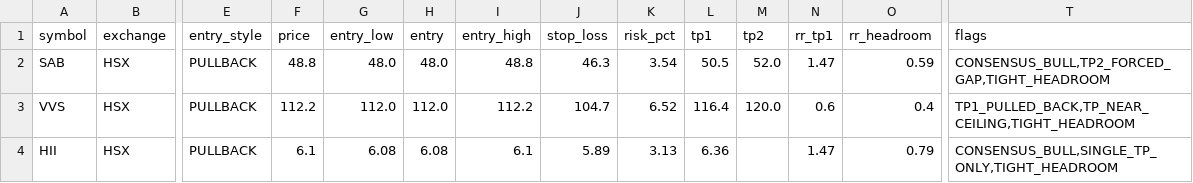
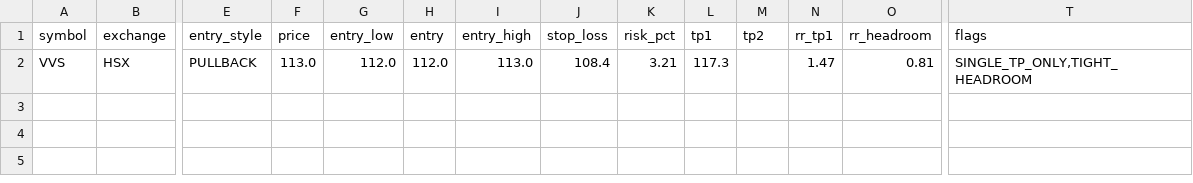
Before and after one commit to vn99instrumental-web/vnstock-cron-v2.0, a CSV file: output/trade_levels.csv, drawn as a sheet; only a part is shown, gaps mark what is left out; removed rows and columns are numbered as before the commit, all else as after; rows hold the shown columns only; the diff names each change by its address in the sheet, - before the commit and + after, or states it on an @@ line.

```diff
--- a/output/trade_levels.csv
+++ b/output/trade_levels.csv
-row 2: SAB | HSX | PULLBACK | 48.8 | 48.0 | 48.0 | 48.8 | 46.3 | 3.54 | 50.5 | 52.0 | 1.47 | 0.59 | CONSENSUS_BULL,TP2_FORCED_GAP,TIGHT_HEADROOM
-F2 (price): 112.2
+F2 (price): 113.0
-I2 (entry_high): 112.2
+I2 (entry_high): 113.0
-J2 (stop_loss): 104.7
+J2 (stop_loss): 108.4
-K2 (risk_pct): 6.52
+K2 (risk_pct): 3.21
-L2 (tp1): 116.4
+L2 (tp1): 117.3
-M2 (tp2): 120.0
+M2 (tp2): (empty)
-N2 (rr_tp1): 0.6
+N2 (rr_tp1): 1.47
-O2 (rr_headroom): 0.4
+O2 (rr_headroom): 0.81
-T2 (flags): TP1_PULLED_BACK,TP_NEAR_CEILING,TIGHT_HEADROOM
+T2 (flags): SINGLE_TP_ONLY,TIGHT_HEADROOM
-row 4: HII | HSX | PULLBACK | 6.1 | 6.08 | 6.08 | 6.1 | 5.89 | 3.13 | 6.36 |  | 1.47 | 0.79 | CONSENSUS_BULL,SINGLE_TP_ONLY,TIGHT_HEADROOM
```
Also changed, not shown: output/deep.csv, output/market/context.csv, 12 other files.
